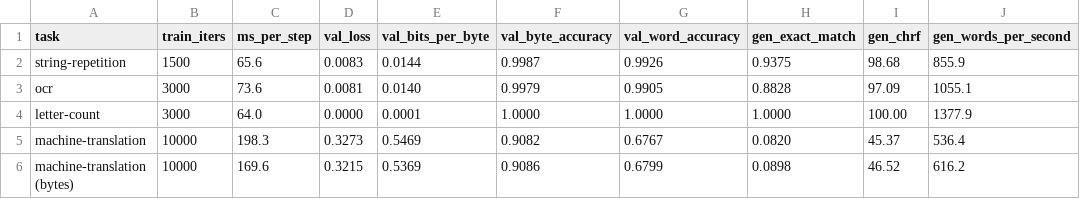
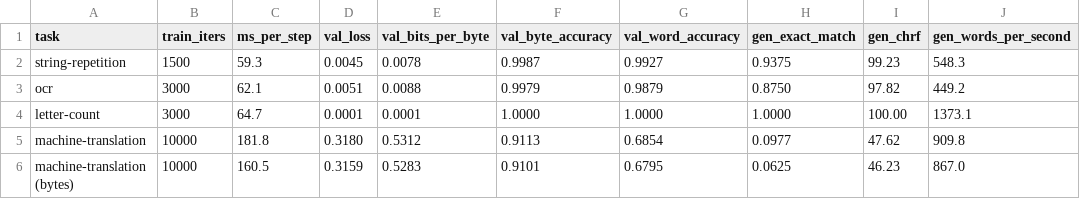
Before and after one commit to sign/WeLT, a CSV file: benchmarks/tasks.csv, drawn as a sheet; only a part is shown; the diff covers the shown part only.

```diff
--- a/benchmarks/tasks.csv
+++ b/benchmarks/tasks.csv
@@ -1,6 +1,6 @@
 task,train_iters,ms_per_step,val_loss,val_bits_per_byte,val_byte_accuracy,val_word_accuracy,gen_exact_match,gen_chrf,gen_words_per_second
-string-repetition,1500,65.6,0.0083,0.0144,0.9987,0.9926,0.9375,98.68,855.9
-ocr,3000,73.6,0.0081,0.0140,0.9979,0.9905,0.8828,97.09,1055.1
-letter-count,3000,64.0,0.0000,0.0001,1.0000,1.0000,1.0000,100.00,1377.9
-machine-translation,10000,198.3,0.3273,0.5469,0.9082,0.6767,0.0820,45.37,536.4
-machine-translation (bytes),10000,169.6,0.3215,0.5369,0.9086,0.6799,0.0898,46.52,616.2
+string-repetition,1500,59.3,0.0045,0.0078,0.9987,0.9927,0.9375,99.23,548.3
+ocr,3000,62.1,0.0051,0.0088,0.9979,0.9879,0.8750,97.82,449.2
+letter-count,3000,64.7,0.0001,0.0001,1.0000,1.0000,1.0000,100.00,1373.1
+machine-translation,10000,181.8,0.3180,0.5312,0.9113,0.6854,0.0977,47.62,909.8
+machine-translation (bytes),10000,160.5,0.3159,0.5283,0.9101,0.6795,0.0625,46.23,867.0
```
Also changed, not shown: 24 edited cells elsewhere in this file, 7 other files.
